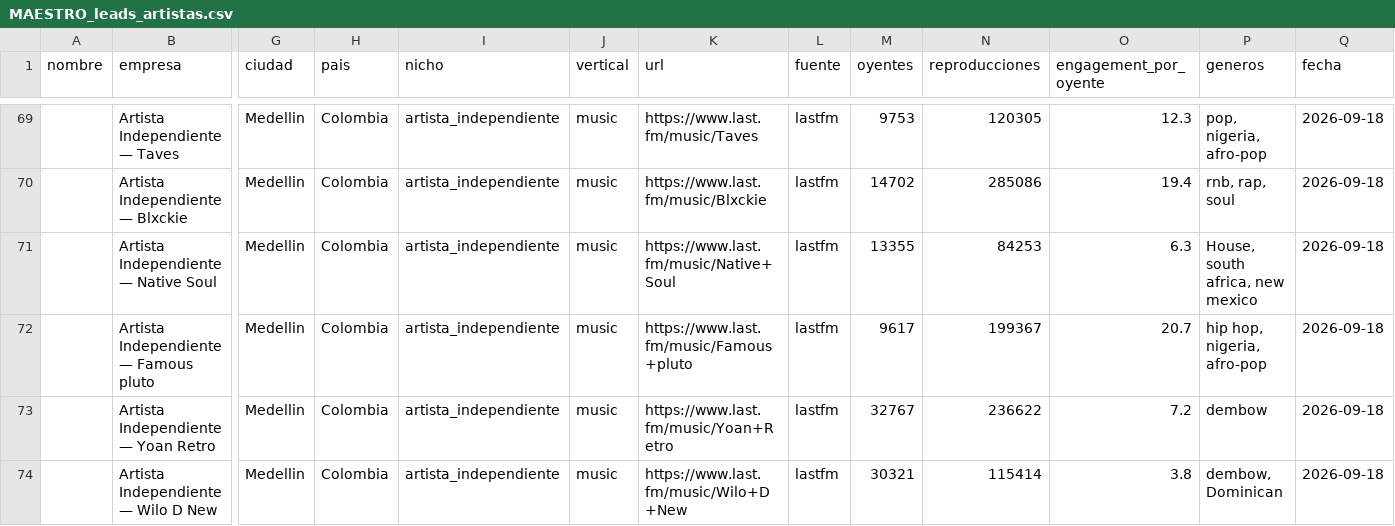
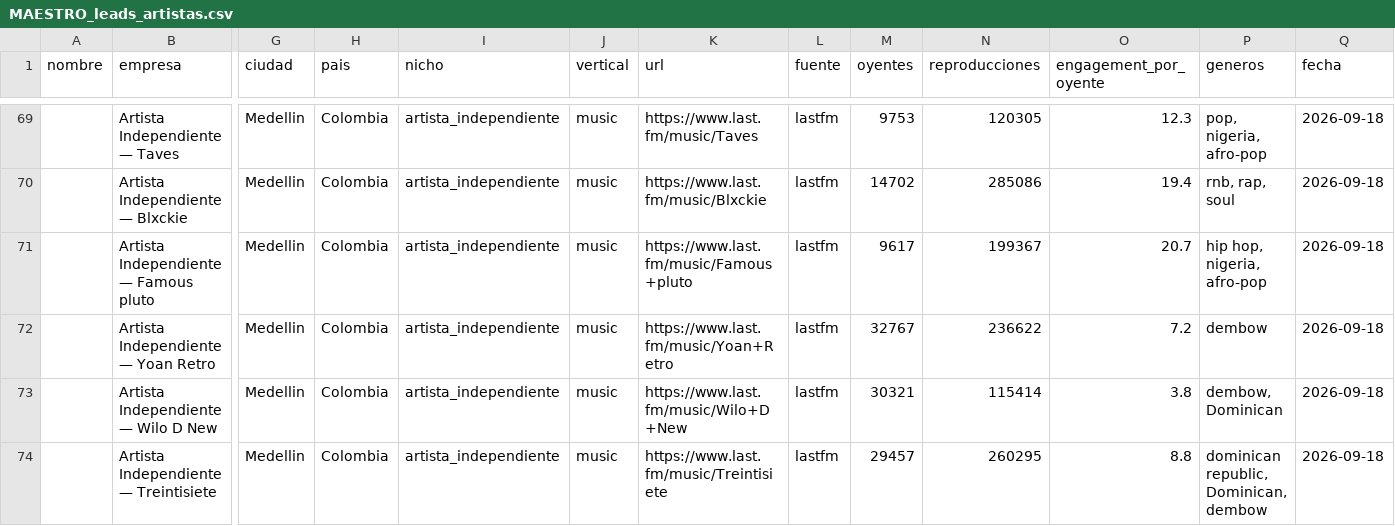
Before and after one commit to joseg09dg-888/IMSYSTEM, a CSV file: data/MAESTRO_leads_artistas.csv, drawn as a sheet; only a part is shown, gaps mark what is left out; the shorter side is filled out with more unchanged rows; rows hold the shown columns only; the diff names each change by its address in the sheet, - before the commit and + after, or states it on an @@ line.

Commit message:
Quitar generos de mercados donde IM Music no tiene alcance real
Se verificaron en vivo 5 artistas mas del rango bajo de oyentes (8k-13k en
Last.fm) buscados en Instagram: los 5 resultaron ser cuentas VERIFICADAS
con 67k-116k seguidores reales y equipo/management (mhtresuno, Vibarco,
etc). Confirma que Last.fm subregistra fuertemente al publico de generos
urbanos latinos — el numero de oyentes ahi no sirve como señal de "artista
pequeño sin sello" en este mercado, ni bajando el techo.

Ademas se identifico que los tags amapiano/afrobeats/drill/hyperpop
agregados ayer traian artistas reales pero de mercados (Sudafrica, Nigeria,
EEUU/UK, escena hyperpop US/Europa) donde IM Music no tiene alcance de
negocio ni conexiones de industria — se quitan esos tags, se usan solo
generos del ecosistema latino donde IM si puede vender (rkt, cumbia 420,
trap argentino en vez de esos).

data/MAESTRO_leads_artistas.csv: 144 -> 99 filas tras quitar esos generos.

```diff
--- a/data/MAESTRO_leads_artistas.csv
+++ b/data/MAESTRO_leads_artistas.csv
-row 71:  | Artista Independiente — Native Soul | Medellin | Colombia | artista_independiente | music | https://www.last.fm/music/Native+Soul | lastfm | 13355 | 84253 | 6.3 | House, south africa, new mexico | 2026-09-18
```
